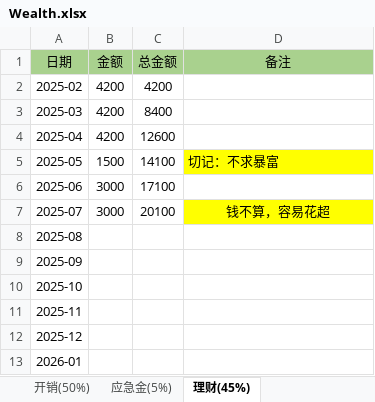
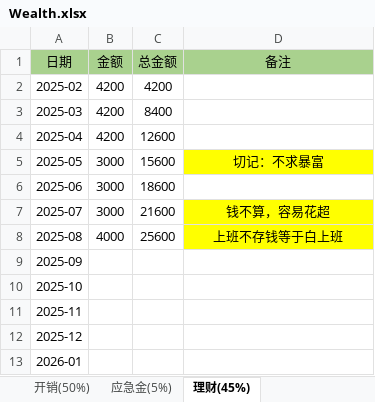
Before and after one commit to hello28256/JShu, an Excel workbook: Important/Wealth.xlsx, sheet 理财(45%), drawn as a sheet; values as stored, in another font and other column widths than the file's, no borders; the diff names each change by its address in the sheet, - before the commit and + after, or states it on an @@ line.

```diff
--- a/Important/Wealth.xlsx (sheet 理财(45%))
+++ b/Important/Wealth.xlsx (sheet 理财(45%))
-B5 (金额): 1500
+B5 (金额): 3000
-C5 (总金额): 14100
+C5 (总金额): 15600
-D5 alignment: left
+D5 alignment: center
-C6 (总金额): 17100
+C6 (总金额): 18600
-C7 (总金额): 20100
+C7 (总金额): 21600
-B8 (金额): (empty)
+B8 (金额): 4000
-C8 (总金额): (empty)
+C8 (总金额): 25600
-D8 (备注): (empty)
+D8 (备注): 上班不存钱等于白上班
-D8 fill: none
+D8 fill: #FFFF00
```
Also changed, not shown: sheet 应急金(5%), sheet 开销(50%), 1 other file.
